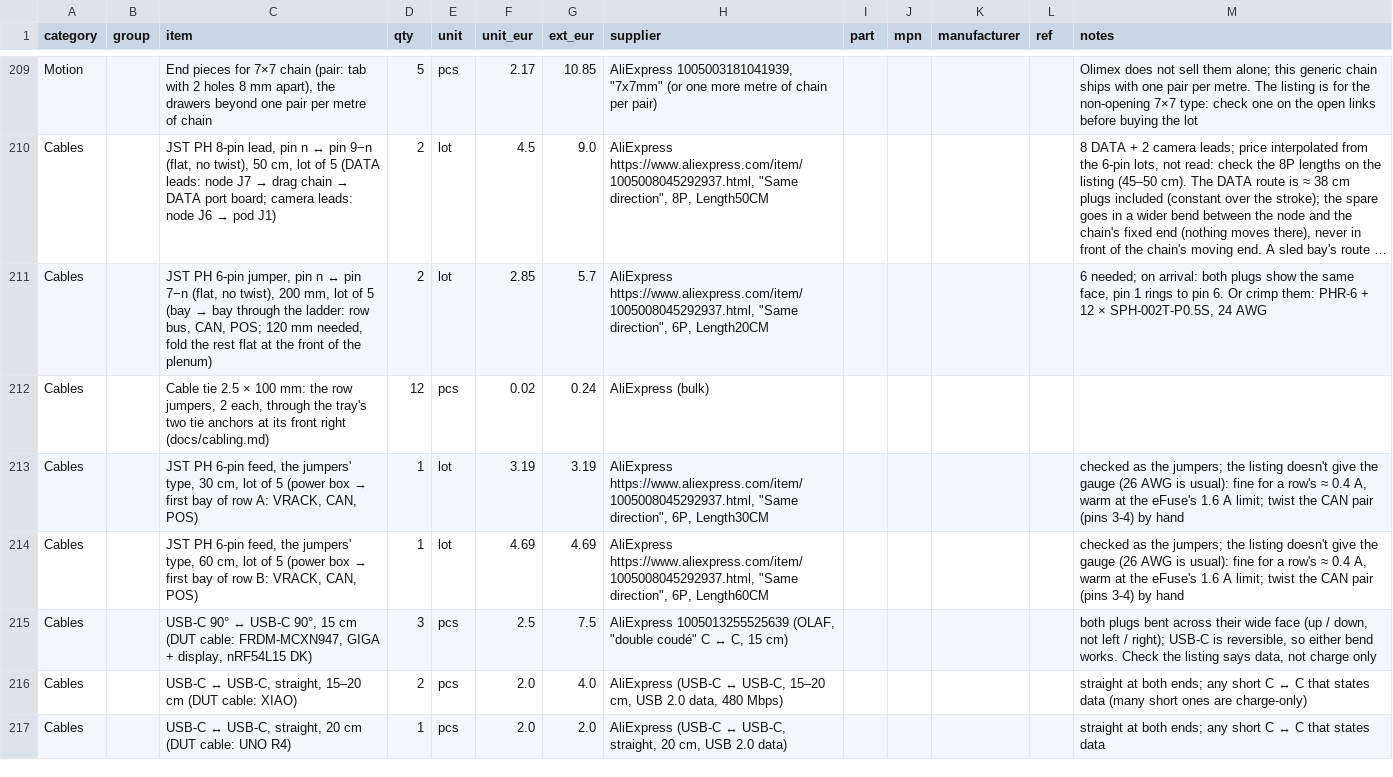
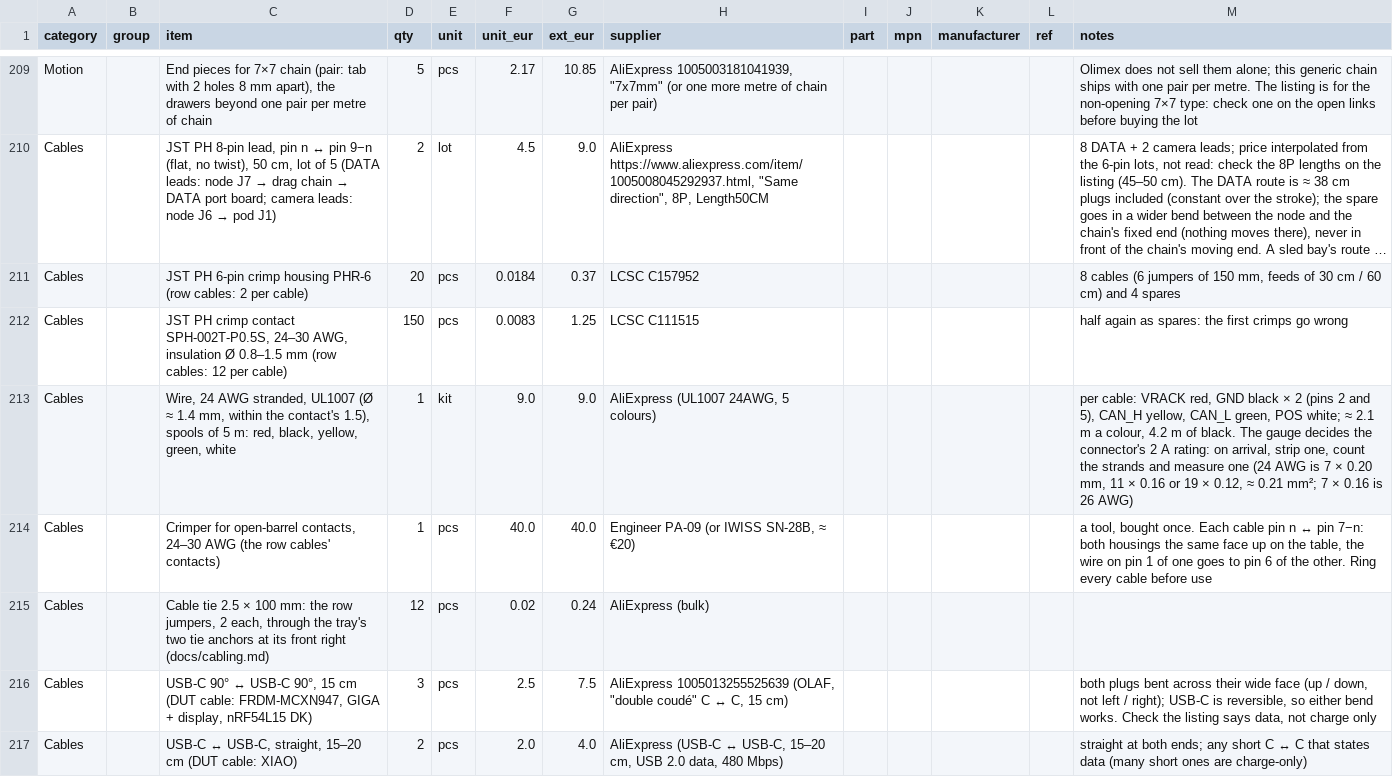
Before and after one commit to kartben/hw-testing-rack, a CSV file: bom/rack-bom.csv, drawn as a sheet; only a part is shown, gaps mark what is left out; the shorter side is filled out with more unchanged rows; long unchanged cells end in …; removed rows and columns are numbered as before the commit, all else as after; the diff names each change by its address in the sheet, - before the commit and + after, or states it on an @@ line.

```diff
--- a/bom/rack-bom.csv
+++ b/bom/rack-bom.csv
-row 211: Cables |  | JST PH 6-pin jumper, pin n ↔ pin 7−n (flat, no twist), 200 mm, lot of 5 (bay → bay through the ladder: row bus, CAN, POS; 120 mm needed, fold the rest flat at the front of the plenum) | 2 | lot | 2.85 | 5.7 | AliExpress https://www.aliexpress.com/item/1005008045292937.html, "Same direction", 6P, Length20CM |  |  |  |  | 6 needed; on arrival: both plugs show the same face, pin 1 rings to pin 6. Or crimp them: PHR-6 + 12 × SPH-002T-P0.5S, 24 AWG
+row 211: Cables |  | JST PH 6-pin crimp housing PHR-6 (row cables: 2 per cable) | 20 | pcs | 0.0184 | 0.37 | LCSC C157952 |  |  |  |  | 8 cables (6 jumpers of 150 mm, feeds of 30 cm / 60 cm) and 4 spares
+row 212: Cables |  | JST PH crimp contact SPH-002T-P0.5S, 24–30 AWG, insulation Ø 0.8–1.5 mm (row cables: 12 per cable) | 150 | pcs | 0.0083 | 1.25 | LCSC C111515 |  |  |  |  | half again as spares: the first crimps go wrong
+row 213: Cables |  | Wire, 24 AWG stranded, UL1007 (Ø ≈ 1.4 mm, within the contact's 1.5), spools of 5 m: red, black, yellow, green, white | 1 | kit | 9.0 | 9.0 | AliExpress (UL1007 24AWG, 5 colours) |  |  |  |  | per cable: VRACK red, GND black × 2 (pins 2 and 5), CAN_H yellow, CAN_L green, POS white; ≈ 2.1 m a colour, 4.2 m of black. The gauge decides the connector's 2 A rating: on arrival, strip one, count the strands and measure one (24 AWG is 7 × 0.20 mm, 11 × 0.16 or 19 × 0.12, ≈ 0.21 mm²; 7 × 0.16 is 26 AWG)
+row 214: Cables |  | Crimper for open-barrel contacts, 24–30 AWG (the row cables' contacts) | 1 | pcs | 40.0 | 40.0 | Engineer PA-09 (or IWISS SN-28B, ≈ €20) |  |  |  |  | a tool, bought once. Each cable pin n ↔ pin 7−n: both housings the same face up on the table, the wire on pin 1 of one goes to pin 6 of the other. Ring every cable before use
-row 213: Cables |  | JST PH 6-pin feed, the jumpers' type, 30 cm, lot of 5 (power box → first bay of row A: VRACK, CAN, POS) | 1 | lot | 3.19 | 3.19 | AliExpress https://www.aliexpress.com/item/1005008045292937.html, "Same direction", 6P, Length30CM |  |  |  |  | checked as the jumpers; the listing doesn't give the gauge (26 AWG is usual): fine for a row's ≈ 0.4 A, warm at the eFuse's 1.6 A limit; twist the CAN pair (pins 3-4) by hand
-row 214: Cables |  | JST PH 6-pin feed, the jumpers' type, 60 cm, lot of 5 (power box → first bay of row B: VRACK, CAN, POS) | 1 | lot | 4.69 | 4.69 | AliExpress https://www.aliexpress.com/item/1005008045292937.html, "Same direction", 6P, Length60CM |  |  |  |  | checked as the jumpers; the listing doesn't give the gauge (26 AWG is usual): fine for a row's ≈ 0.4 A, warm at the eFuse's 1.6 A limit; twist the CAN pair (pins 3-4) by hand
```
Also changed, not shown: 7 other files.
